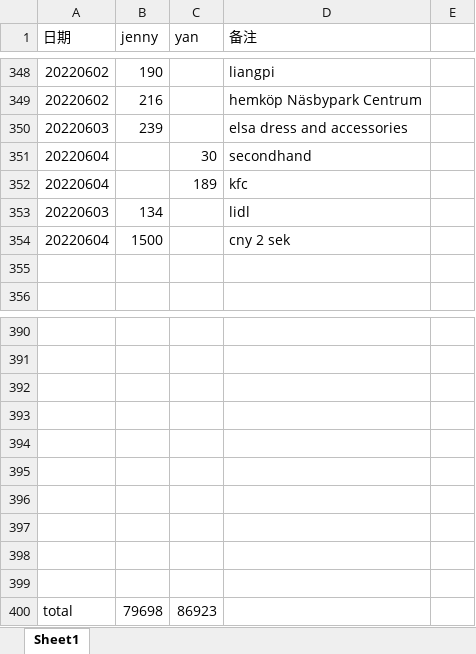
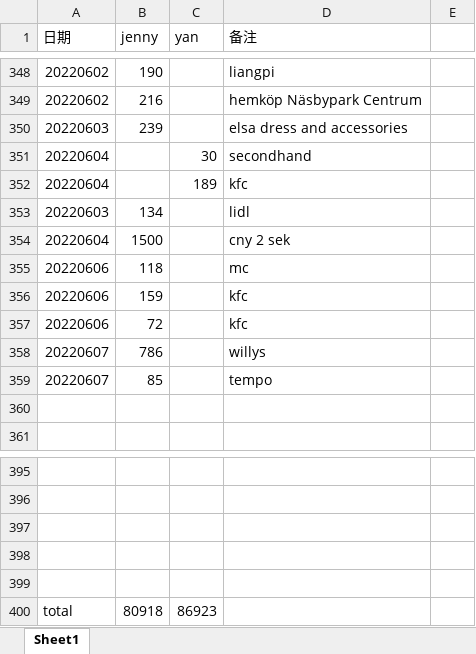
Before and after one commit to yanhuanwang/cost2022, an Excel workbook: cost2022.xlsx, sheet Sheet1, drawn as a sheet; only a part is shown, gaps mark what is left out; values as stored, in another font and other column widths than the file's, no borders; removed rows and columns are numbered as before the commit, all else as after; the diff names each change by its address in the sheet, - before the commit and + after, or states it on an @@ line.

Commit message:
20220607

```diff
--- a/cost2022.xlsx (sheet Sheet1)
+++ b/cost2022.xlsx (sheet Sheet1)
+row 355: 20220606 | 118 |  | mc
+row 356: 20220606 | 159 |  | kfc
+row 357: 20220606 | 72 |  | kfc
+row 358: 20220607 | 786 |  | willys
+row 359: 20220607 | 85 |  | tempo
-row 395: (empty)
-row 396: (empty)
-row 397: (empty)
-row 398: (empty)
-row 399: (empty)
-B400 (jenny): 79698
+B400 (jenny): 80918
```
